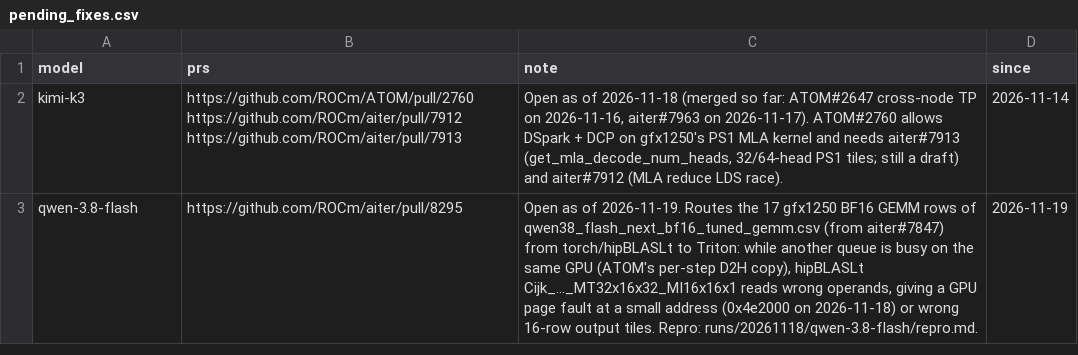
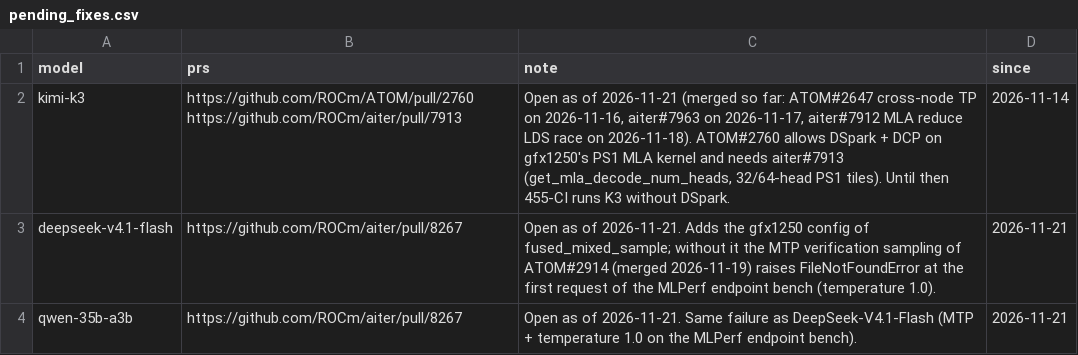
Before and after one commit to ROCm/ATOM, a CSV file: recipes/455-CI/pending_fixes.csv, drawn as a sheet.

Commit message:
[455-CI] 2026-11-21 pending fixes: aiter#8267 for V4.1-Flash and Qwen-35B-A3B; Qwen-3.8 Flash fixed by aiter#8295; K3 waits on ATOM#2760 and aiter#7913

```diff
--- a/recipes/455-CI/pending_fixes.csv
+++ b/recipes/455-CI/pending_fixes.csv
@@ -1,3 +1,4 @@
 model,prs,note,since
-kimi-k3,https://github.com/ROCm/ATOM/pull/2760 https://github.com/ROCm/aiter/pull/7912 https://github.com/ROCm/aiter/pull/7913,"Open as of 2026-11-18 (merged so far: ATOM#2647 cross-node TP on 2026-11-16, aiter#7963 on 2026-11-17). ATOM#2760 allows DSpark + DCP on gfx1250's PS1 MLA kernel and needs aiter#7913 (get_mla_decode_num_heads, 32/64-head PS1 tiles; still a draft) and aiter#7912 (MLA reduce LDS race).",2026-11-14
-qwen-3.8-flash,https://github.com/ROCm/aiter/pull/8295,"Open as of 2026-11-19. Routes the 17 gfx1250 BF16 GEMM rows of qwen38_flash_next_bf16_tuned_gemm.csv (from aiter#7847) from torch/hipBLASLt to Triton: while another queue is busy on the same GPU (ATOM's per-step D2H copy), hipBLASLt Cijk_..._MT32x16x32_MI16x16x1 reads wrong operands, giving a GPU page fault at a small address (0x4e2000 on 2026-11-18) or wrong 16-row output tiles. Repro: runs/20261118/qwen-3.8-flash/repro.md.",2026-11-19
+kimi-k3,https://github.com/ROCm/ATOM/pull/2760 https://github.com/ROCm/aiter/pull/7913,"Open as of 2026-11-21 (merged so far: ATOM#2647 cross-node TP on 2026-11-16, aiter#7963 on 2026-11-17, aiter#7912 MLA reduce LDS race on 2026-11-18). ATOM#2760 allows DSpark + DCP on gfx1250's PS1 MLA kernel and needs aiter#7913 (get_mla_decode_num_heads, 32/64-head PS1 tiles). Until then 455-CI runs K3 without DSpark.",2026-11-14
+deepseek-v4.1-flash,https://github.com/ROCm/aiter/pull/8267,Open as of 2026-11-21. Adds the gfx1250 config of fused_mixed_sample; without it the MTP verification sampling of ATOM#2914 (merged 2026-11-19) raises FileNotFoundError at the first request of the MLPerf endpoint bench (temperature 1.0).,2026-11-21
+qwen-35b-a3b,https://github.com/ROCm/aiter/pull/8267,Open as of 2026-11-21. Same failure as DeepSeek-V4.1-Flash (MTP + temperature 1.0 on the MLPerf endpoint bench).,2026-11-21
```
